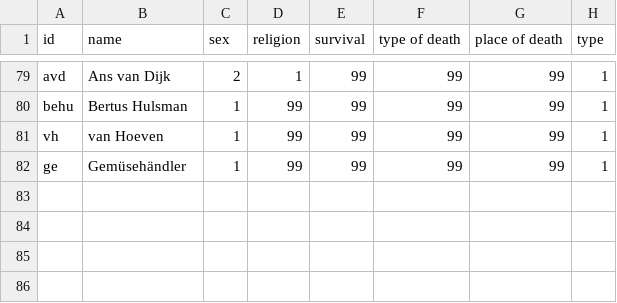
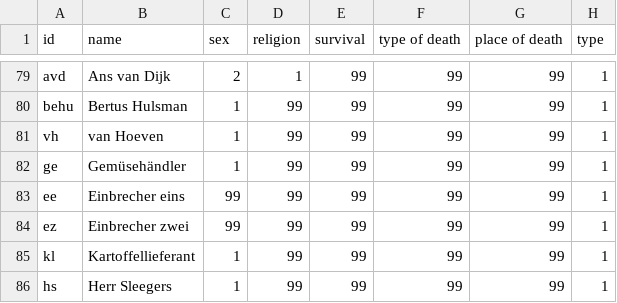
Before and after one commit to AnneFrank2020/Anne-Frank-Netzwerk-, a CSV file: Abgabe/nodelist.csv, drawn as a sheet; only a part is shown, gaps mark what is left out.

Commit message:
Update nodelist.csv

```diff
--- a/Abgabe/nodelist.csv
+++ b/Abgabe/nodelist.csv
@@ -82 +82,5 @@ vh,van Hoeven,1,99,99,99,99,1
 ge,Gemüsehändler,1,99,99,99,99,1
+ee,Einbrecher eins,99,99,99,99,99,1
+ez,Einbrecher zwei,99,99,99,99,99,1
+kl,Kartoffellieferant,1,99,99,99,99,1
+hs,Herr Sleegers,1,99,99,99,99,1
```
